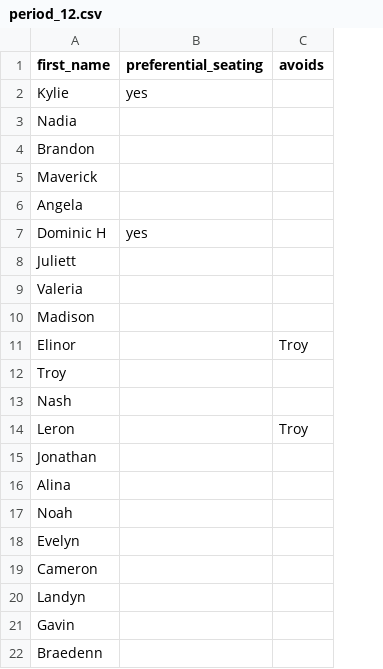
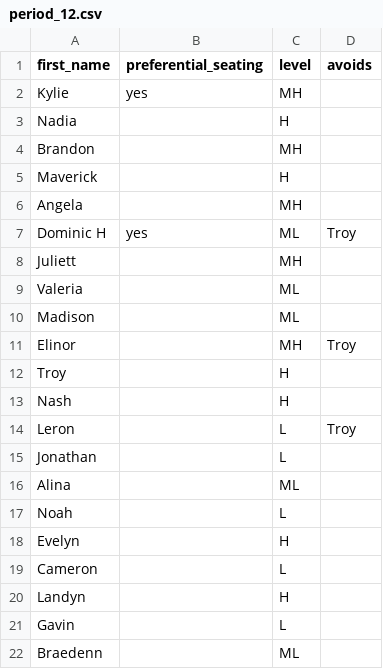
Before and after one commit to hoj201/hoj_teaching, a CSV file: seating_chart/rosters/period_12.csv, drawn as a sheet; addresses are those after the commit; the diff names each change by its address in the sheet, - before the commit and + after, or states it on an @@ line.

```diff
--- a/seating_chart/rosters/period_12.csv
+++ b/seating_chart/rosters/period_12.csv
+column C (level), rows 2-22: MH | H | MH | H | MH | ML | MH | ML | ML | MH | H | H | L | L | ML | L | H | L | H | L | ML
-D7 (avoids): (empty)
+D7 (avoids): Troy
```
Also changed, not shown: seating_chart/rosters/period_78.csv, seating_chart/rosters/period_910.csv, 6 other files.
